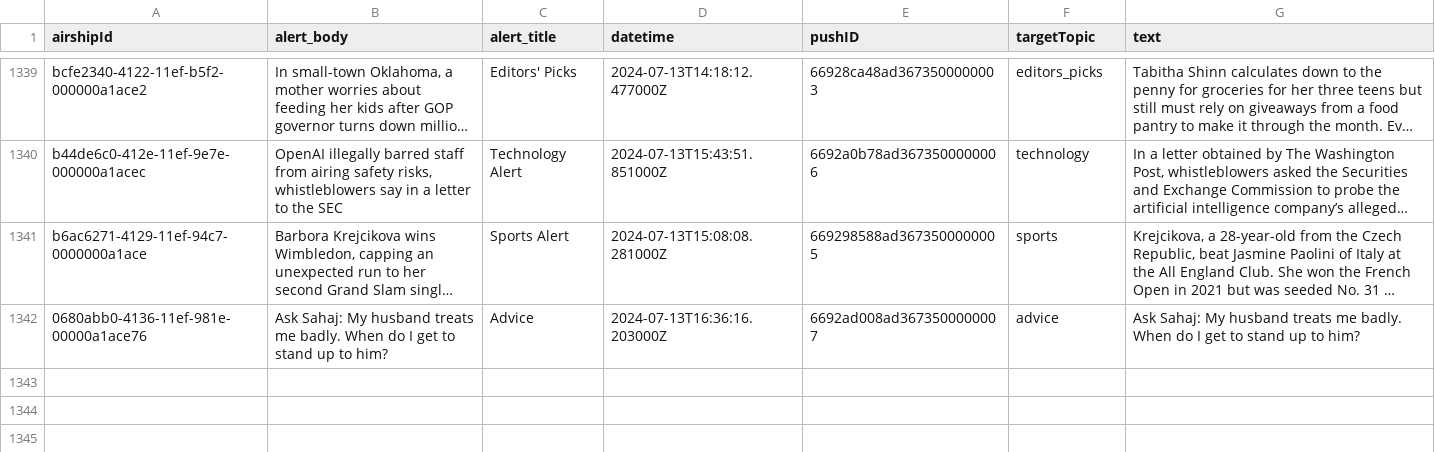
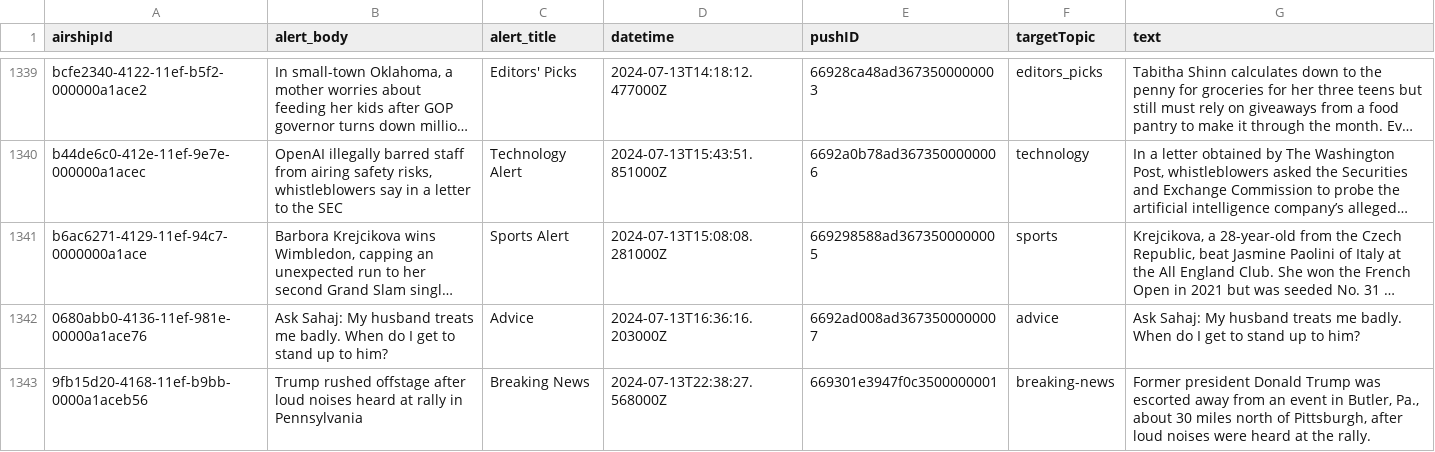
Before and after one commit to dwillis/wapo-alerts, a CSV file: alerts.csv, drawn as a sheet; only a part is shown, gaps mark what is left out; long unchanged cells end in …; the diff names each change by its address in the sheet, - before the commit and + after, or states it on an @@ line.

```diff
--- a/alerts.csv
+++ b/alerts.csv
+row 1343: 9fb15d20-4168-11ef-b9bb-0000a1aceb56 | Trump rushed offstage after loud noises heard at rally in Pennsylvania | Breaking News | 2024-07-13T22:38:27.568000Z | 669301e3947f0c3500000001 | breaking-news | Former president Donald Trump was escorted away from an event in Butler, Pa., about 30 miles north of Pittsburgh, after loud noises were heard at the rally.
```
Also changed, not shown: 2 other files.
